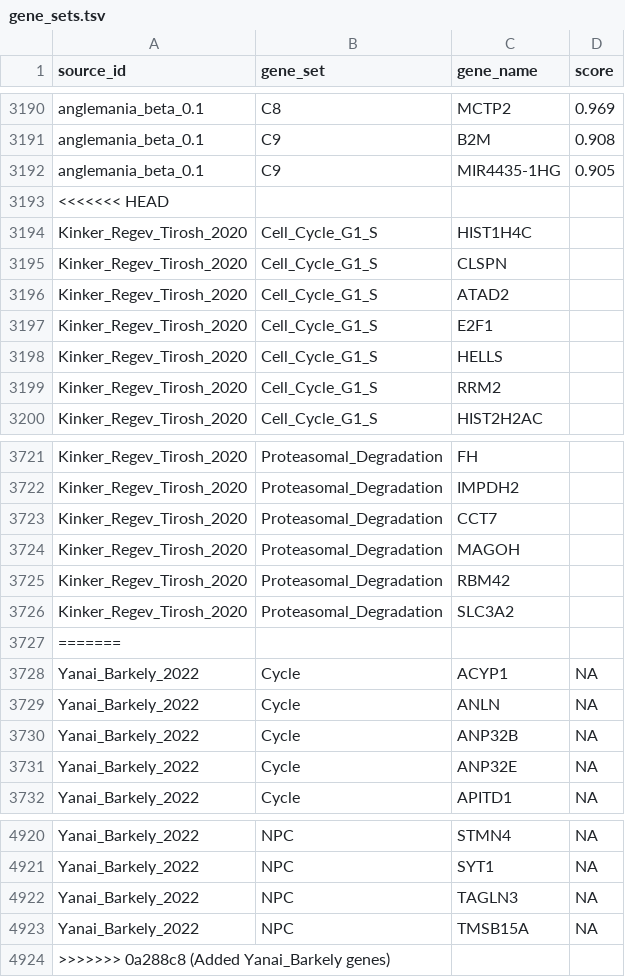
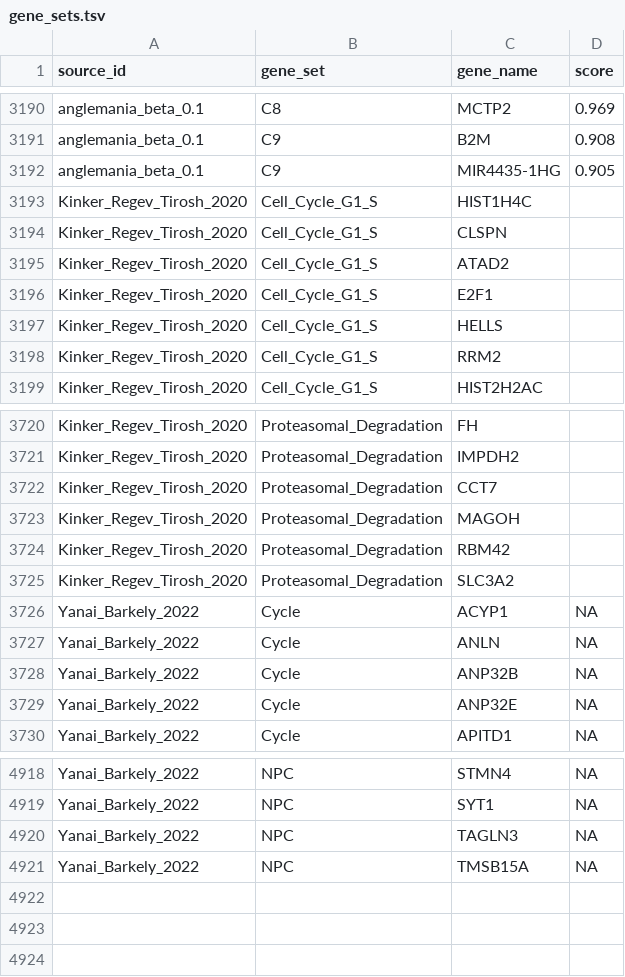
Before and after one commit to BIMSBbioinfo/neuroblastoma_gene_sets, a TSV file: gene_sets.tsv, drawn as a sheet; only a part is shown, gaps mark what is left out; the diff names each change by its address in the sheet, - before the commit and + after, or states it on an @@ line.

Commit message:
gene_sets.tsv: typo

```diff
--- a/gene_sets.tsv
+++ b/gene_sets.tsv
-row 3193: <<<<<<< HEAD
-row 3727: =======
-row 4924: >>>>>>> 0a288c8 (Added Yanai_Barkely genes)
```
